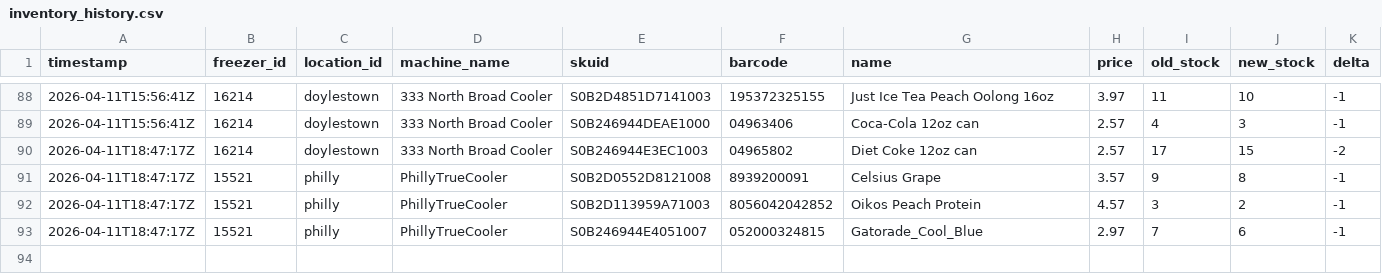
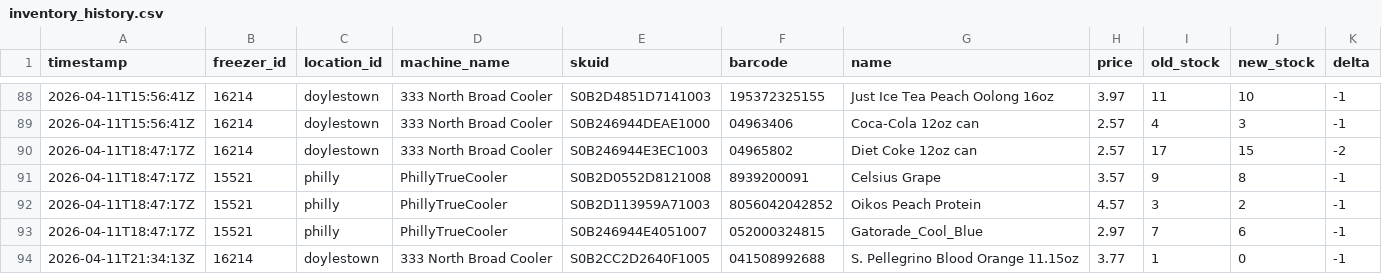
Before and after one commit to lukeleisman/blanketbox_public, a CSV file: docs/inventory_history.csv, drawn as a sheet; only a part is shown, gaps mark what is left out.

```diff
--- a/docs/inventory_history.csv
+++ b/docs/inventory_history.csv
@@ -93 +93,2 @@ timestamp,freezer_id,location_id,machine_name,skuid,barcode,name,price,old_stock
 2026-04-11T18:47:17Z,15521,philly,PhillyTrueCooler,S0B246944E4051007,052000324815,Gatorade_Cool_Blue,2.97,7,6,-1
+2026-04-11T21:34:13Z,16214,doylestown,333 North Broad Cooler,S0B2CC2D2640F1005,041508992688,S. Pellegrino Blood Orange 11.15oz,3.77,1,0,-1
```
Also changed, not shown: docs/inventory.csv, 2 other files.
